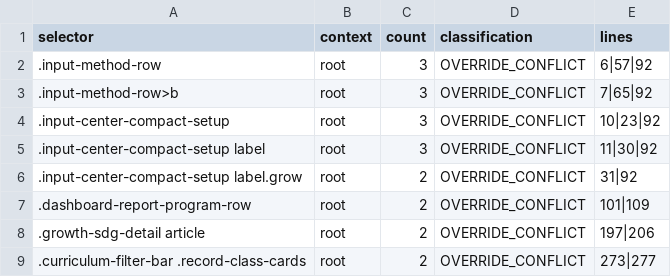
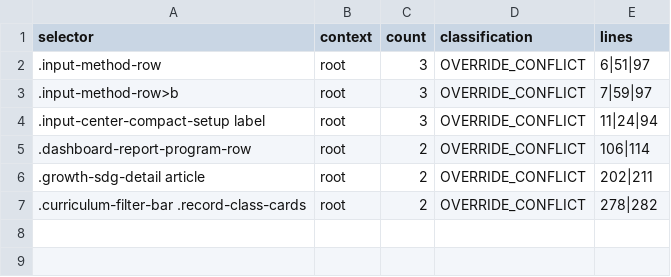
Before and after one commit to hkhsm00-k81c/UEP-Updates, a CSV file: cleanup-phase4-output/after/css-duplicate-groups.csv, drawn as a sheet.

```diff
--- a/cleanup-phase4-output/after/css-duplicate-groups.csv
+++ b/cleanup-phase4-output/after/css-duplicate-groups.csv
@@ -1,9 +1,7 @@
 selector,context,count,classification,lines
-".input-method-row","root","3","OVERRIDE_CONFLICT","6|57|92"
-".input-method-row>b","root","3","OVERRIDE_CONFLICT","7|65|92"
-".input-center-compact-setup","root","3","OVERRIDE_CONFLICT","10|23|92"
-".input-center-compact-setup label","root","3","OVERRIDE_CONFLICT","11|30|92"
-".input-center-compact-setup label.grow","root","2","OVERRIDE_CONFLICT","31|92"
-".dashboard-report-program-row","root","2","OVERRIDE_CONFLICT","101|109"
-".growth-sdg-detail article","root","2","OVERRIDE_CONFLICT","197|206"
-".curriculum-filter-bar .record-class-cards","root","2","OVERRIDE_CONFLICT","273|277"
+".input-method-row","root","3","OVERRIDE_CONFLICT","6|51|97"
+".input-method-row>b","root","3","OVERRIDE_CONFLICT","7|59|97"
+".input-center-compact-setup label","root","3","OVERRIDE_CONFLICT","11|24|94"
+".dashboard-report-program-row","root","2","OVERRIDE_CONFLICT","106|114"
+".growth-sdg-detail article","root","2","OVERRIDE_CONFLICT","202|211"
+".curriculum-filter-bar .record-class-cards","root","2","OVERRIDE_CONFLICT","278|282"
```
Also changed, not shown: 7 other files.
